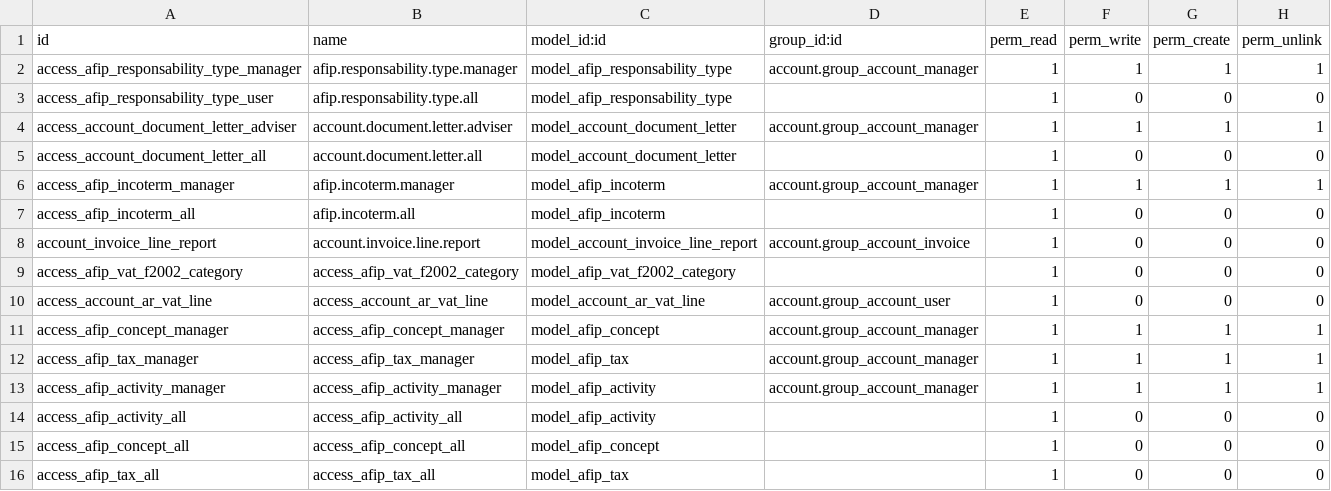
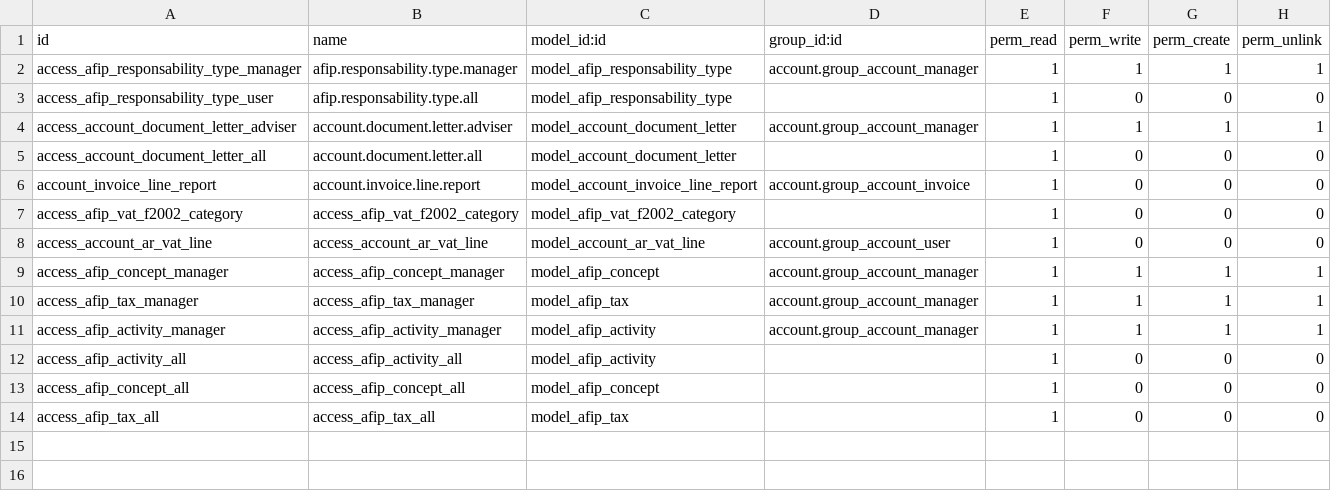
Before and after one commit to ingadhoc/odoo-argentina, a CSV file: l10n_ar_account/security/ir.model.access.csv, drawn as a sheet.

Commit message:
[IMP] remove incoterm and fix some odoo warnings

```diff
--- a/l10n_ar_account/security/ir.model.access.csv
+++ b/l10n_ar_account/security/ir.model.access.csv
@@ -5,4 +5,2 @@ access_account_document_letter_adviser,account.document.letter.adviser,model_acc
 access_account_document_letter_all,account.document.letter.all,model_account_document_letter,,1,0,0,0
-access_afip_incoterm_manager,afip.incoterm.manager,model_afip_incoterm,account.group_account_manager,1,1,1,1
-access_afip_incoterm_all,afip.incoterm.all,model_afip_incoterm,,1,0,0,0
 account_invoice_line_report,account.invoice.line.report,model_account_invoice_line_report,account.group_account_invoice,1,0,0,0
```
Also changed, not shown: 18 other files.
